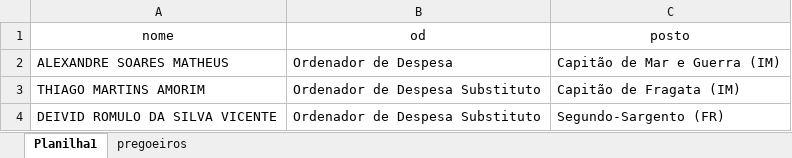
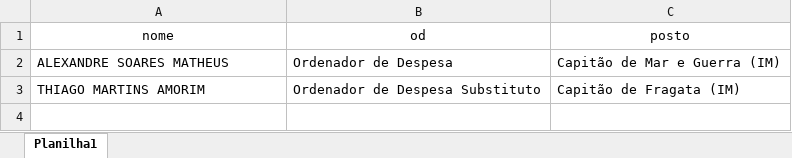
Before and after one commit to Guilhermeksc/licitacao360, an Excel workbook: database/ordenador_despesas.xlsx, sheet Planilha1, drawn as a sheet; values as stored, in another font and other column widths than the file's, no borders; the diff names each change by its address in the sheet, - before the commit and + after, or states it on an @@ line.

```diff
--- a/database/ordenador_despesas.xlsx (sheet Planilha1)
+++ b/database/ordenador_despesas.xlsx (sheet Planilha1)
-sheet tab: pregoeiros
-row 4: DEIVID ROMULO DA SILVA VICENTE | Ordenador de Despesa Substituto | Segundo-Sargento (FR)
```
Also changed, not shown: database/controle_processos.xlsx, 9 other files.
